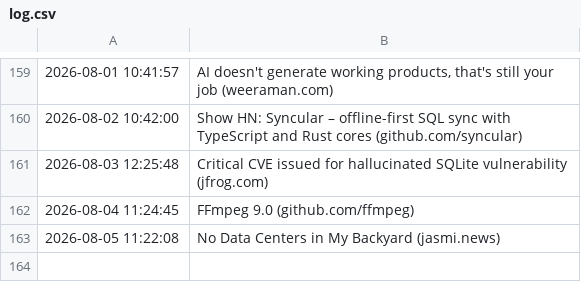
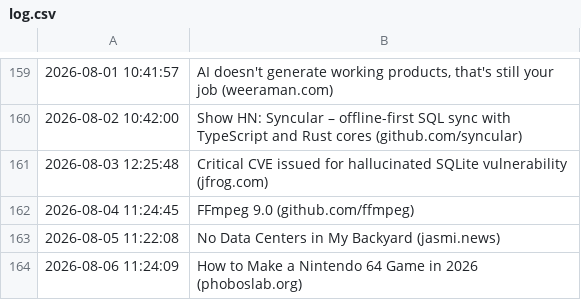
Before and after one commit to Trish0606/daily-web-scraper, a CSV file: log.csv, drawn as a sheet; only a part is shown, gaps mark what is left out; the diff names each change by its address in the sheet, - before the commit and + after, or states it on an @@ line.

```diff
--- a/log.csv
+++ b/log.csv
+row 164: 2026-08-06 11:24:09 | How to Make a Nintendo 64 Game in 2026 (phoboslab.org)
```
